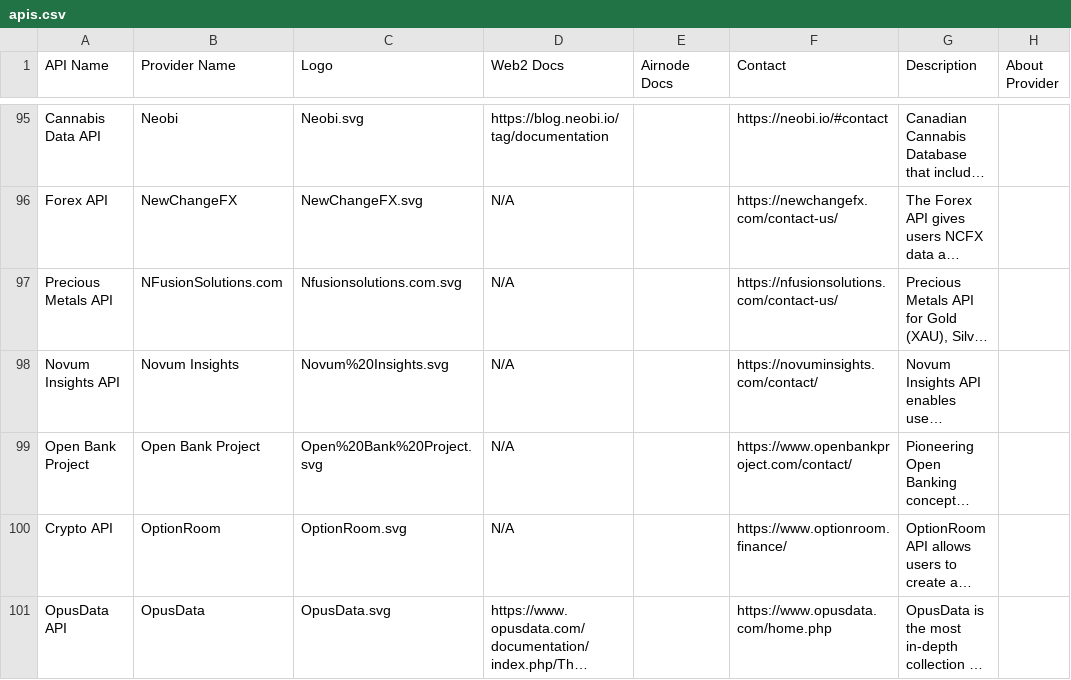
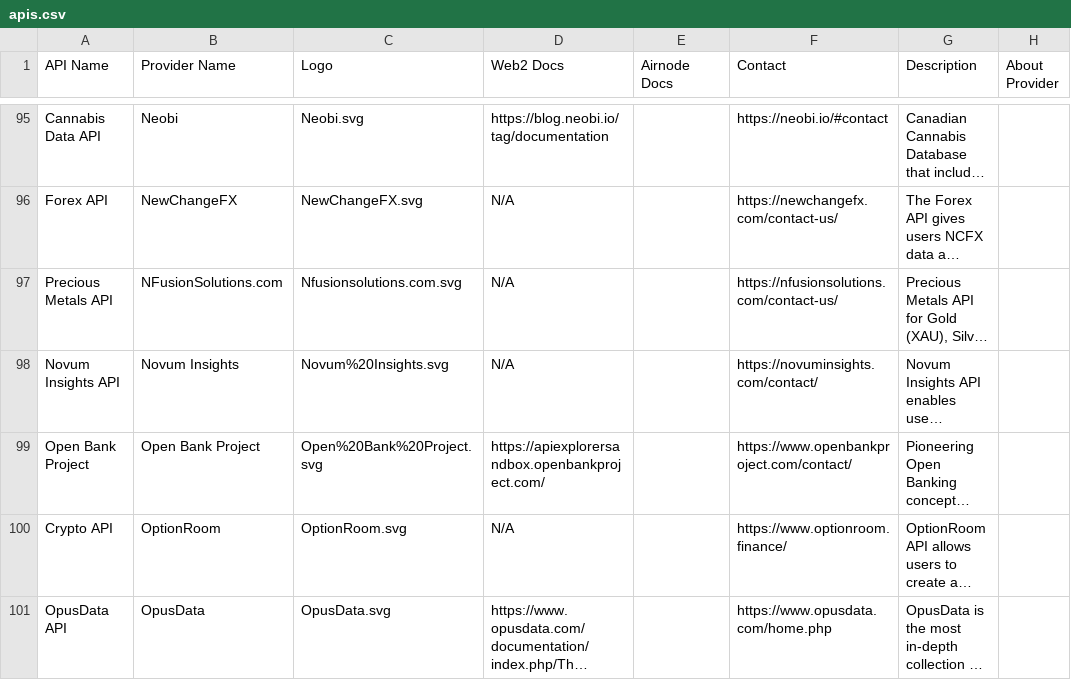
Before and after one commit to api3m/web3-api-search, a CSV file: sample-data/apis.csv, drawn as a sheet; only a part is shown, gaps mark what is left out; long unchanged cells end in …; the diff names each change by its address in the sheet, - before the commit and + after, or states it on an @@ line.

Commit message:
Update API data

```diff
--- a/sample-data/apis.csv
+++ b/sample-data/apis.csv
-D99 (Web2 Docs): N/A
+D99 (Web2 Docs): https://apiexplorersandbox.openbankproject.com/
```
Also changed, not shown: 1 other file.
